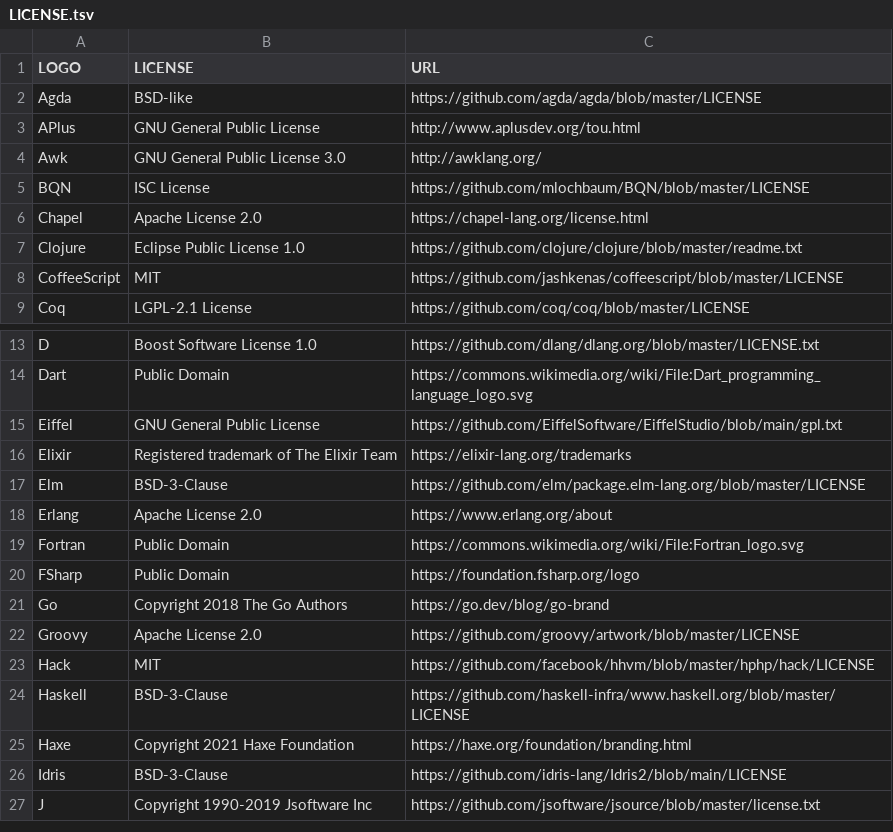
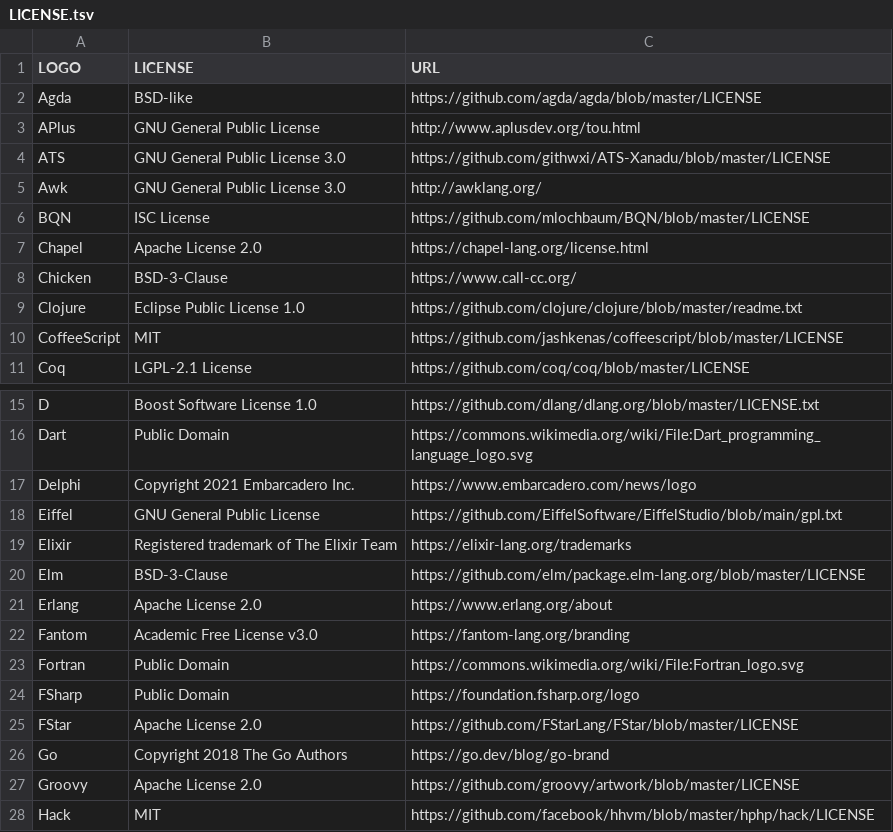
Before and after one commit to abrudz/logos, a TSV file: LICENSE.tsv, drawn as a sheet; only a part is shown, gaps mark what is left out; the shorter side is filled out with more unchanged rows; the diff covers the shown part only; the diff names each change by its address in the sheet, - before the commit and + after, or states it on an @@ line.

```diff
--- a/LICENSE.tsv
+++ b/LICENSE.tsv
+row 4: ATS | GNU General Public License 3.0 | https://github.com/githwxi/ATS-Xanadu/blob/master/LICENSE
+row 8: Chicken | BSD-3-Clause | https://www.call-cc.org/
+row 17: Delphi | Copyright 2021 Embarcadero Inc. | https://www.embarcadero.com/news/logo
+row 22: Fantom | Academic Free License v3.0 | https://fantom-lang.org/branding
+row 25: FStar | Apache License 2.0 | https://github.com/FStarLang/FStar/blob/master/LICENSE
```
Also changed, not shown: 9 added rows elsewhere in this file, 2 other files.
